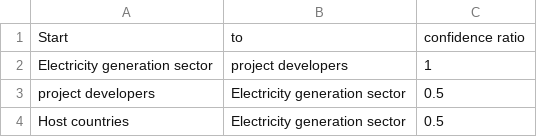
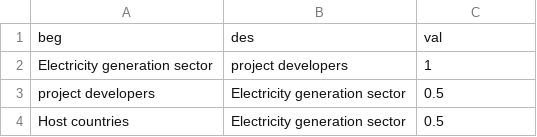
Before and after one commit to sinomark123/knowledge-graph-for-stakeholder-risks-detection-in-mega-infrastructure-projects, a CSV file: LLama_result_clean/Generated_Result/1k_fp.csv, drawn as a sheet; only a part is shown.

Commit message:
dataset update

```diff
--- a/LLama_result_clean/Generated_Result/1k_fp.csv
+++ b/LLama_result_clean/Generated_Result/1k_fp.csv
@@ -1,2 +1,2 @@
-Start;to;confidence ratio
+beg;des;val
 Electricity generation sector;project developers;1
```
Also changed, not shown: 1 other file.
